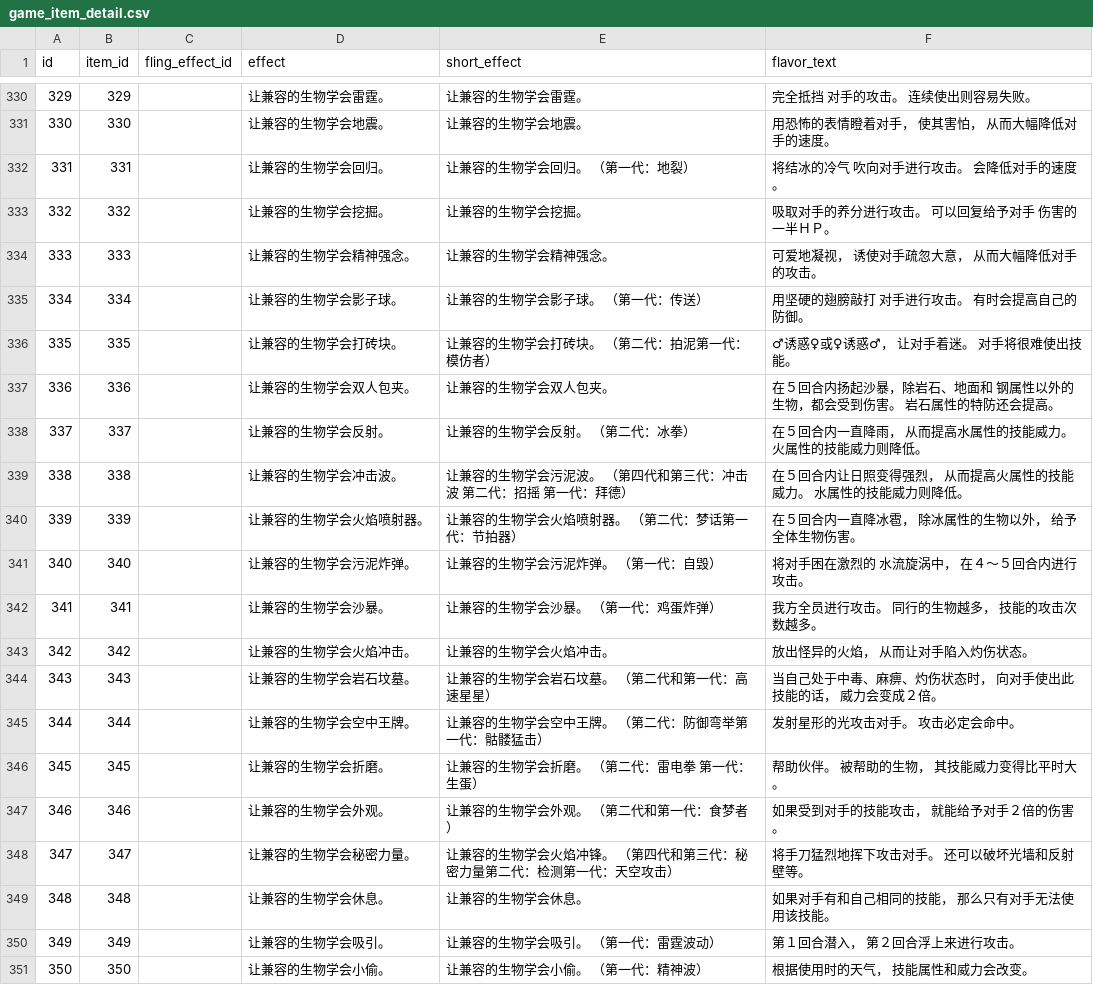
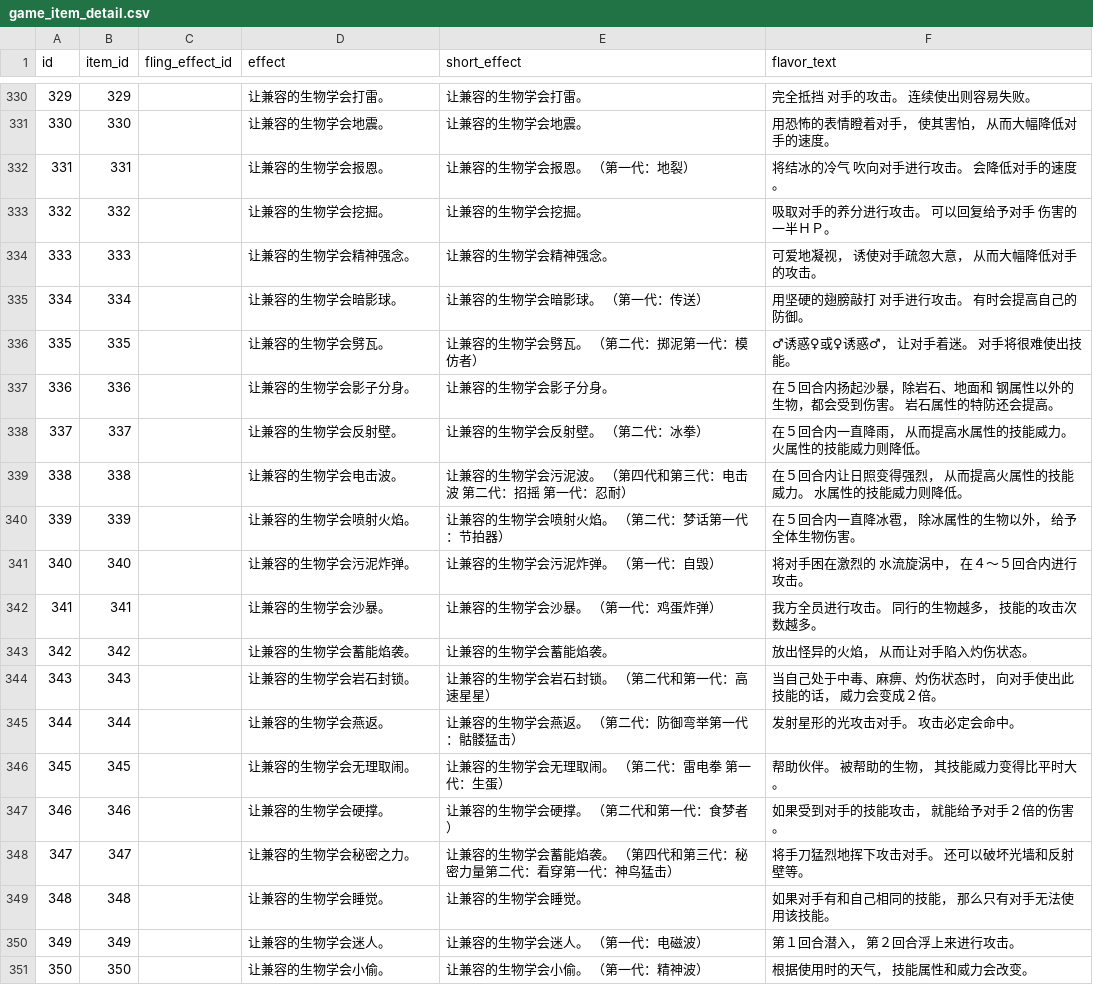
Before and after one commit to lishangbu/avalon, a CSV file: migration/src/main/resources/db/changelog/data/game-data-extended/game_item_detail.csv, drawn as a sheet; only a part is shown, gaps mark what is left out; the diff covers the shown part only.

```diff
--- a/migration/src/main/resources/db/changelog/data/game-data-extended/game_item_detail.csv
+++ b/migration/src/main/resources/db/changelog/data/game-data-extended/game_item_detail.csv
@@ -330,22 +330,22 @@ id,item_id,fling_effect_id,effect,short_effect,flavor_text
-329,329,,让兼容的生物学会雷霆。,让兼容的生物学会雷霆。,完全抵挡 对手的攻击。 连续使出则容易失败。
+329,329,,让兼容的生物学会打雷。,让兼容的生物学会打雷。,完全抵挡 对手的攻击。 连续使出则容易失败。
 330,330,,让兼容的生物学会地震。,让兼容的生物学会地震。,用恐怖的表情瞪着对手， 使其害怕， 从而大幅降低对手的速度。
-331,331,,让兼容的生物学会回归。,让兼容的生物学会回归。 （第一代：地裂）,将结冰的冷气 吹向对手进行攻击。 会降低对手的速度。
+331,331,,让兼容的生物学会报恩。,让兼容的生物学会报恩。 （第一代：地裂）,将结冰的冷气 吹向对手进行攻击。 会降低对手的速度。
 332,332,,让兼容的生物学会挖掘。,让兼容的生物学会挖掘。,吸取对手的养分进行攻击。 可以回复给予对手 伤害的一半ＨＰ。
 333,333,,让兼容的生物学会精神强念。,让兼容的生物学会精神强念。,可爱地凝视， 诱使对手疏忽大意， 从而大幅降低对手的攻击。
-334,334,,让兼容的生物学会影子球。,让兼容的生物学会影子球。 （第一代：传送）,用坚硬的翅膀敲打 对手进行攻击。 有时会提高自己的防御。
-335,335,,让兼容的生物学会打砖块。,让兼容的生物学会打砖块。 （第二代：拍泥第一代：模仿者）,♂诱惑♀或♀诱惑♂， 让对手着迷。 对手将很难使出技能。
-336,336,,让兼容的生物学会双人包夹。,让兼容的生物学会双人包夹。,在５回合内扬起沙暴，除岩石、地面和 钢属性以外的生物，都会受到伤害。 岩石属性的特防还会提高。
-337,337,,让兼容的生物学会反射。,让兼容的生物学会反射。 （第二代：冰拳）,在５回合内一直降雨， 从而提高水属性的技能威力。 火属性的技能威力则降低。
-338,338,,让兼容的生物学会冲击波。,让兼容的生物学会污泥波。 （第四代和第三代：冲击波 第二代：招摇 第一代：拜德）,在５回合内让日照变得强烈， 从而提高火属性的技能威力。 水属性的技能威力则降低。
-339,339,,让兼容的生物学会火焰喷射器。,让兼容的生物学会火焰喷射器。 （第二代：梦话第一代：节拍器）,在５回合内一直降冰雹， 除冰属性的生物以外， 给予全体生物伤害。
+334,334,,让兼容的生物学会暗影球。,让兼容的生物学会暗影球。 （第一代：传送）,用坚硬的翅膀敲打 对手进行攻击。 有时会提高自己的防御。
+335,335,,让兼容的生物学会劈瓦。,让兼容的生物学会劈瓦。 （第二代：掷泥第一代：模仿者）,♂诱惑♀或♀诱惑♂， 让对手着迷。 对手将很难使出技能。
+336,336,,让兼容的生物学会影子分身。,让兼容的生物学会影子分身。,在５回合内扬起沙暴，除岩石、地面和 钢属性以外的生物，都会受到伤害。 岩石属性的特防还会提高。
+337,337,,让兼容的生物学会反射壁。,让兼容的生物学会反射壁。 （第二代：冰拳）,在５回合内一直降雨， 从而提高水属性的技能威力。 火属性的技能威力则降低。
+338,338,,让兼容的生物学会电击波。,让兼容的生物学会污泥波。 （第四代和第三代：电击波 第二代：招摇 第一代：忍耐）,在５回合内让日照变得强烈， 从而提高火属性的技能威力。 水属性的技能威力则降低。
+339,339,,让兼容的生物学会喷射火焰。,让兼容的生物学会喷射火焰。 （第二代：梦话第一代：节拍器）,在５回合内一直降冰雹， 除冰属性的生物以外， 给予全体生物伤害。
 340,340,,让兼容的生物学会污泥炸弹。,让兼容的生物学会污泥炸弹。 （第一代：自毁）,将对手困在激烈的 水流旋涡中， 在４～５回合内进行攻击。
 341,341,,让兼容的生物学会沙暴。,让兼容的生物学会沙暴。 （第一代：鸡蛋炸弹）,我方全员进行攻击。 同行的生物越多， 技能的攻击次数越多。
-342,342,,让兼容的生物学会火焰冲击。,让兼容的生物学会火焰冲击。,放出怪异的火焰， 从而让对手陷入灼伤状态。
-343,343,,让兼容的生物学会岩石坟墓。,让兼容的生物学会岩石坟墓。 （第二代和第一代：高速星星）,当自己处于中毒、麻痹、灼伤状态时， 向对手使出此技能的话， 威力会变成２倍。
-344,344,,让兼容的生物学会空中王牌。,让兼容的生物学会空中王牌。 （第二代：防御弯举第一代：骷髅猛击）,发射星形的光攻击对手。 攻击必定会命中。
-345,345,,让兼容的生物学会折磨。,让兼容的生物学会折磨。 （第二代：雷电拳 第一代：生蛋）,帮助伙伴。 被帮助的生物， 其技能威力变得比平时大。
-346,346,,让兼容的生物学会外观。,让兼容的生物学会外观。 （第二代和第一代：食梦者）,如果受到对手的技能攻击， 就能给予对手２倍的伤害。
-347,347,,让兼容的生物学会秘密力量。,让兼容的生物学会火焰冲锋。 （第四代和第三代：秘密力量第二代：检测第一代：天空攻击）,将手刀猛烈地挥下攻击对手。 还可以破坏光墙和反射壁等。
-348,348,,让兼容的生物学会休息。,让兼容的生物学会休息。,如果对手有和自己相同的技能， 那么只有对手无法使用该技能。
-349,349,,让兼容的生物学会吸引。,让兼容的生物学会吸引。 （第一代：雷霆波动）,第１回合潜入， 第２回合浮上来进行攻击。
+342,342,,让兼容的生物学会蓄能焰袭。,让兼容的生物学会蓄能焰袭。,放出怪异的火焰， 从而让对手陷入灼伤状态。
+343,343,,让兼容的生物学会岩石封锁。,让兼容的生物学会岩石封锁。 （第二代和第一代：高速星星）,当自己处于中毒、麻痹、灼伤状态时， 向对手使出此技能的话， 威力会变成２倍。
+344,344,,让兼容的生物学会燕返。,让兼容的生物学会燕返。 （第二代：防御弯举第一代：骷髅猛击）,发射星形的光攻击对手。 攻击必定会命中。
+345,345,,让兼容的生物学会无理取闹。,让兼容的生物学会无理取闹。 （第二代：雷电拳 第一代：生蛋）,帮助伙伴。 被帮助的生物， 其技能威力变得比平时大。
+346,346,,让兼容的生物学会硬撑。,让兼容的生物学会硬撑。 （第二代和第一代：食梦者）,如果受到对手的技能攻击， 就能给予对手２倍的伤害。
+347,347,,让兼容的生物学会秘密之力。,让兼容的生物学会蓄能焰袭。 （第四代和第三代：秘密力量第二代：看穿第一代：神鸟猛击）,将手刀猛烈地挥下攻击对手。 还可以破坏光墙和反射壁等。
+348,348,,让兼容的生物学会睡觉。,让兼容的生物学会睡觉。,如果对手有和自己相同的技能， 那么只有对手无法使用该技能。
+349,349,,让兼容的生物学会迷人。,让兼容的生物学会迷人。 （第一代：电磁波）,第１回合潜入， 第２回合浮上来进行攻击。
 350,350,,让兼容的生物学会小偷。,让兼容的生物学会小偷。 （第一代：精神波）,根据使用时的天气， 技能属性和威力会改变。
```
Also changed, not shown: 84 edited cells elsewhere in this file, 1 other file.
